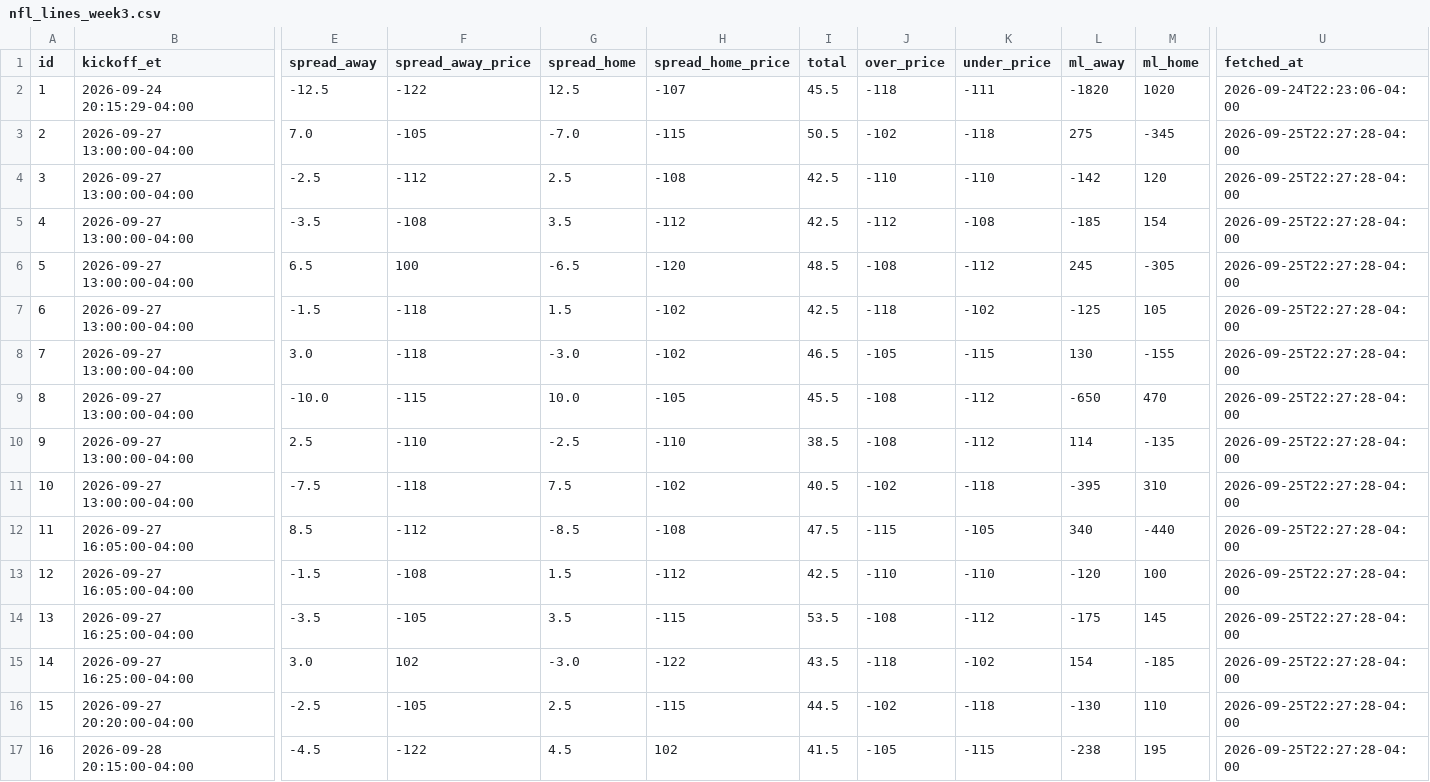
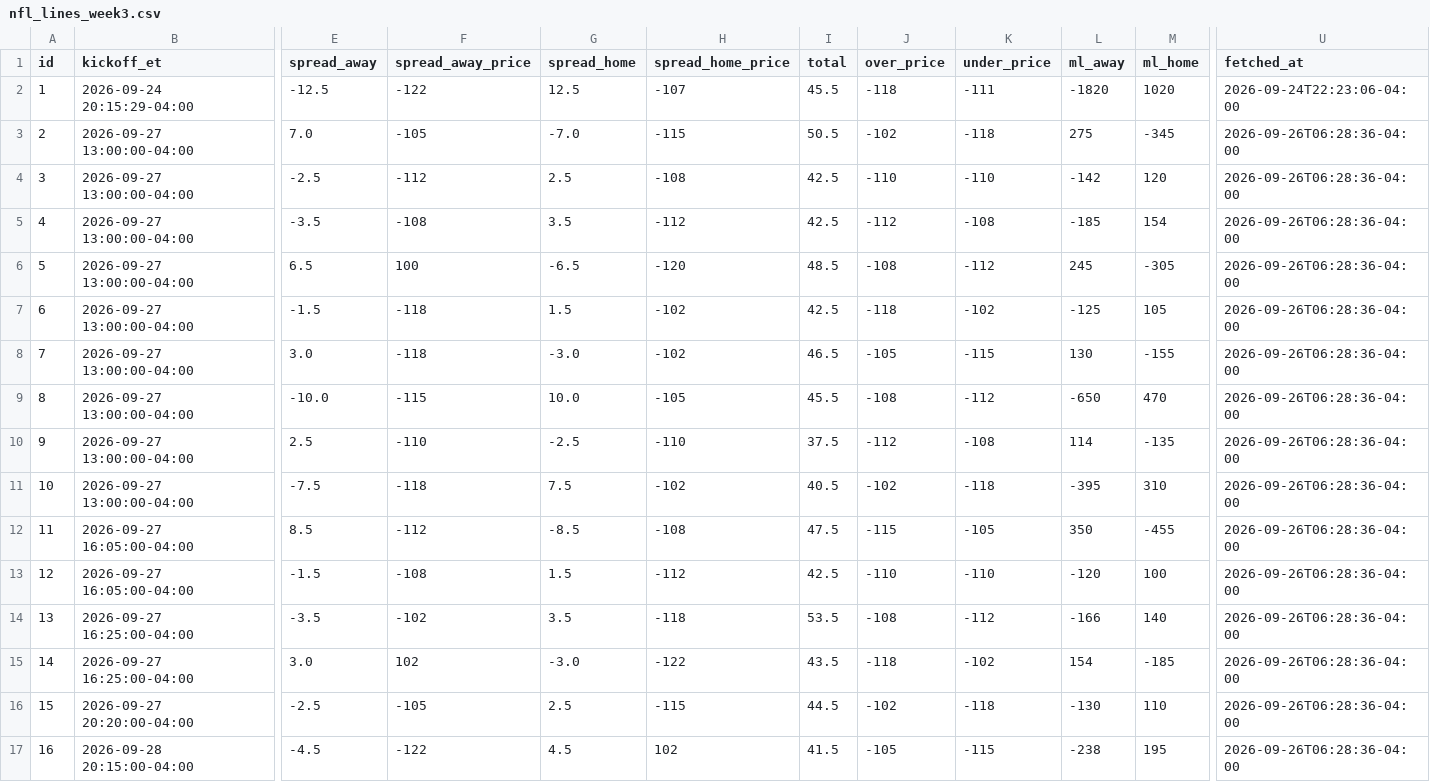
Before and after one commit to jolsufka/nfl_spread_league, a CSV file: lines/nfl_lines_week3.csv, drawn as a sheet; only a part is shown, gaps mark what is left out; the diff names each change by its address in the sheet, - before the commit and + after, or states it on an @@ line.

Commit message:
deploy: 2c3019fa13621c19306929a822f234da89390571

```diff
--- a/lines/nfl_lines_week3.csv
+++ b/lines/nfl_lines_week3.csv
-U3:U17 (fetched_at): 2026-09-25T22:27:28-04:00
+U3:U17 (fetched_at): 2026-09-26T06:28:36-04:00
-I10 (total): 38.5
+I10 (total): 37.5
-J10 (over_price): -108
+J10 (over_price): -112
-K10 (under_price): -112
+K10 (under_price): -108
-L12 (ml_away): 340
+L12 (ml_away): 350
-M12 (ml_home): -440
+M12 (ml_home): -455
-F14 (spread_away_price): -105
+F14 (spread_away_price): -102
-H14 (spread_home_price): -115
+H14 (spread_home_price): -118
-L14 (ml_away): -175
+L14 (ml_away): -166
-M14 (ml_home): 145
+M14 (ml_home): 140
```
